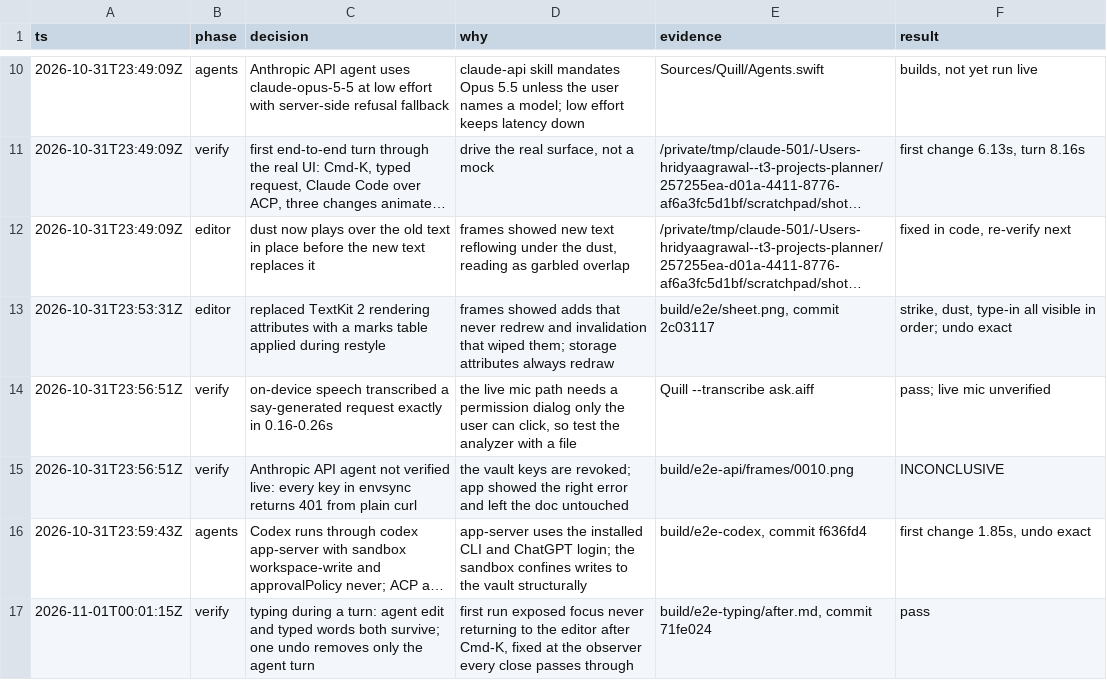
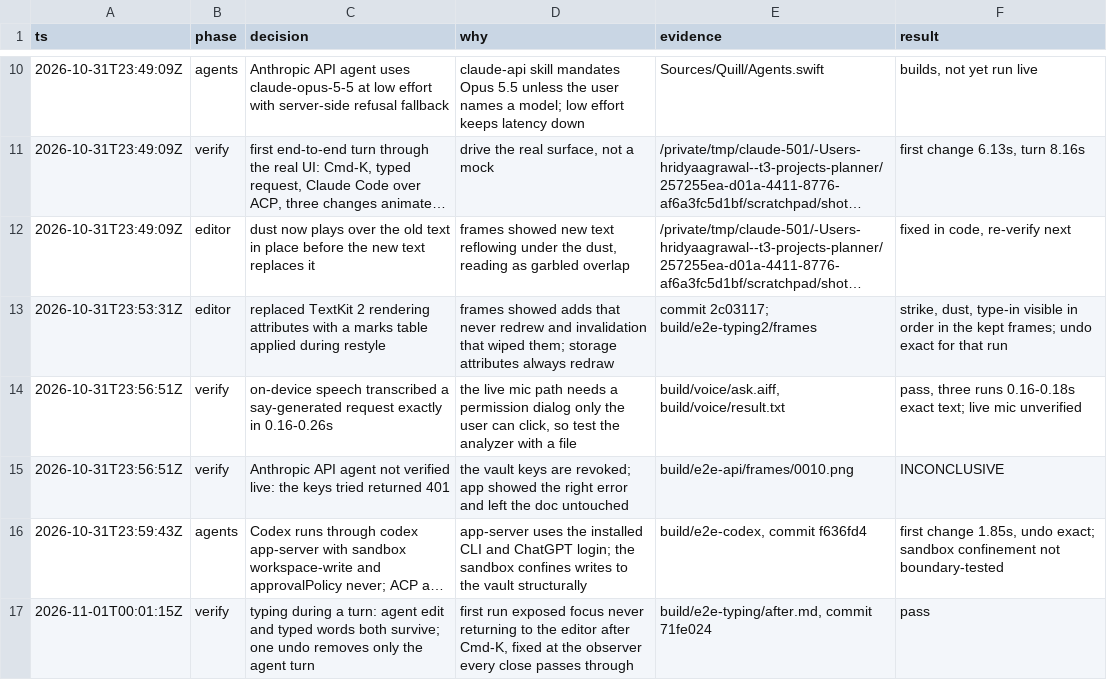
Before and after one commit to hridaya423/quill, a TSV file: decisions.tsv, drawn as a sheet; only a part is shown, gaps mark what is left out; long unchanged cells end in …; the diff covers the shown part only; the diff names each change by its address in the sheet, - before the commit and + after, or states it on an @@ line.

```diff
--- a/decisions.tsv
+++ b/decisions.tsv
-E13 (evidence): build/e2e/sheet.png, commit 2c03117
+E13 (evidence): commit 2c03117; build/e2e-typing2/frames
-F13 (result): …dust, type-in all visible in order; undo exact
+F13 (result): …dust, type-in visible in order in the kept frames; undo exact for that run
-E14 (evidence): Quill --transcribe ask.aiff
+E14 (evidence): build/voice/ask.aiff, build/voice/result.txt
-F14 (result): pass; live mic unverified
+F14 (result): pass, three runs 0.16-0.18s exact text; live mic unverified
-C15 (decision): …verified live: every key in envsync returns 401 from plain curl
+C15 (decision): …verified live: the keys tried returned 401
-F16 (result): …1.85s, undo exact
+F16 (result): …1.85s, undo exact; sandbox confinement not boundary-tested
```
Also changed, not shown: 1 added row and 6 edited cells elsewhere in this file, 6 other files.
